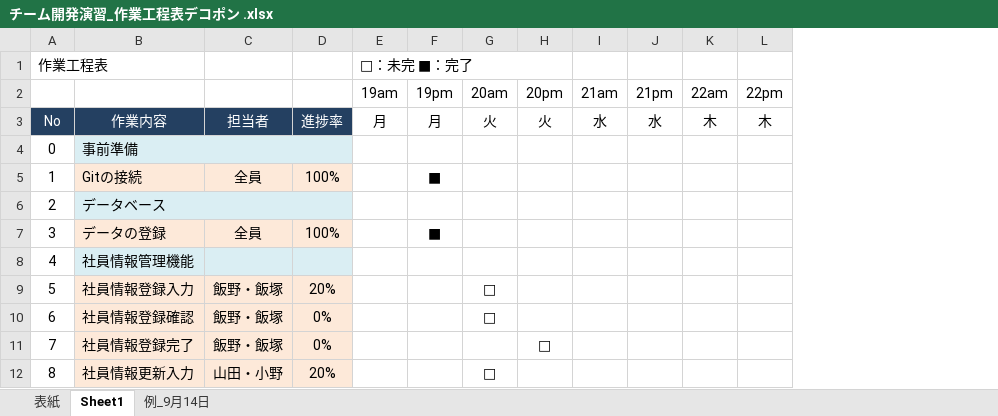
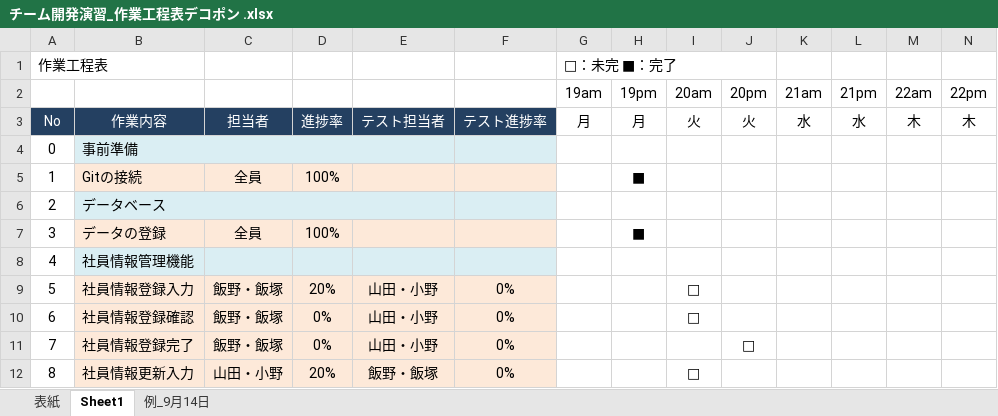
Before and after one commit to KensukeMoriTokyoIT/Holon2021ExerciseProject, an Excel workbook: Dekopon/web_crud_sample/doc/チーム開発演習_作業工程表デコポン .xlsx, sheet Sheet1, drawn as a sheet; only a part is shown; values as stored, in another font and other column widths than the file's, no borders; the diff names each change by its address in the sheet, - before the commit and + after, or states it on an @@ line.

Commit message:
開発工程表の更新

```diff
--- a/Dekopon/web_crud_sample/doc/チーム開発演習_作業工程表デコポン .xlsx (sheet Sheet1)
+++ b/Dekopon/web_crud_sample/doc/チーム開発演習_作業工程表デコポン .xlsx (sheet Sheet1)
+column E, rows 3-12: テスト担当者 |  |  |  |  |  | 山田・小野 | 山田・小野 | 山田・小野 | 飯野・飯塚
+column F, rows 3-12: テスト進捗率 |  |  |  |  |  | 0% | 0% | 0% | 0%
-C4:D4 fill: none
+C4:D4 fill: #DAEEF3
-C6:D6 fill: none
+C6:D6 fill: #DAEEF3
```
